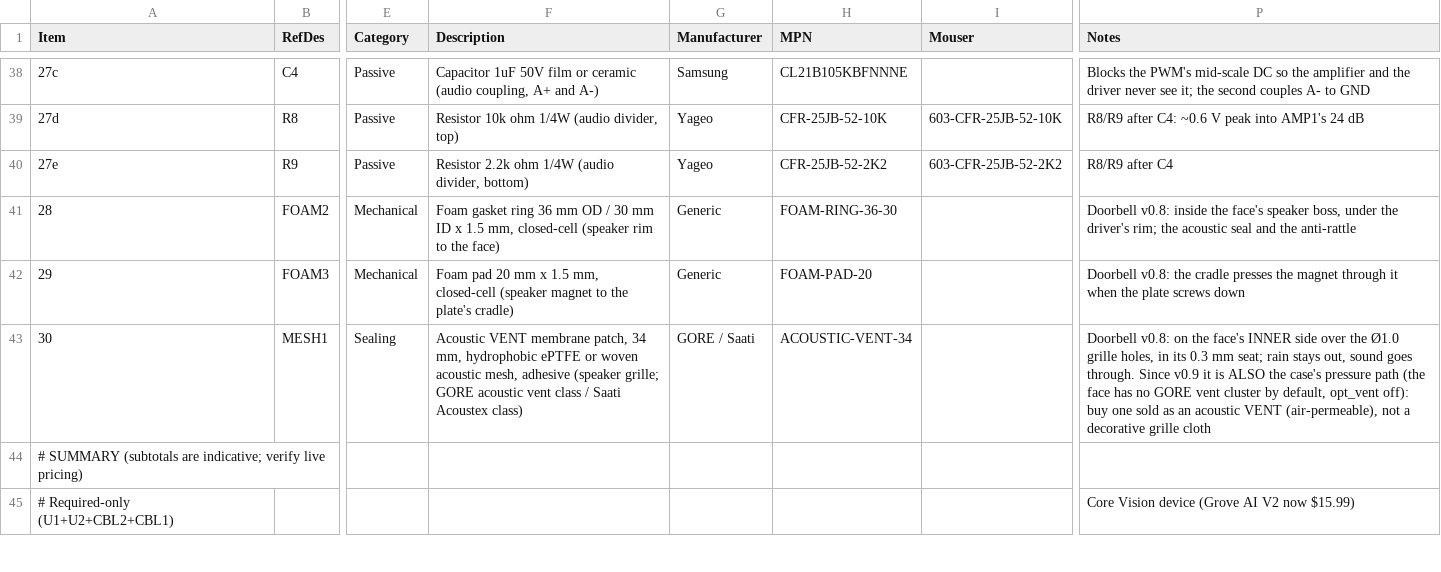
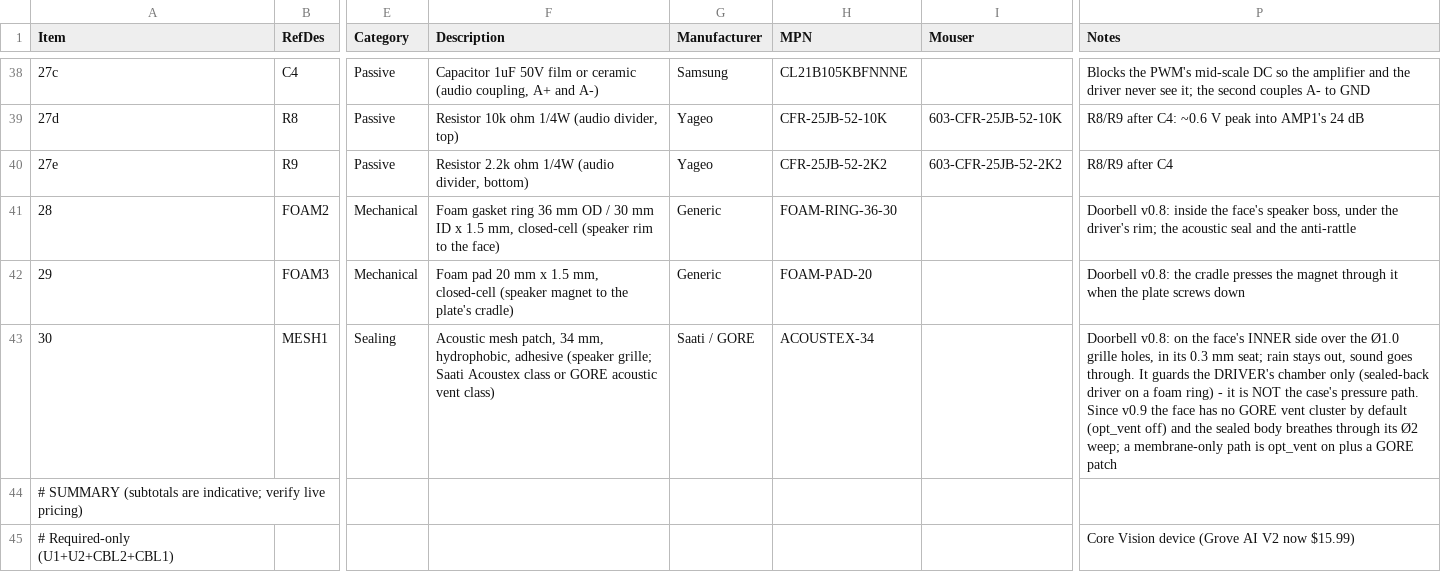
Before and after one commit to kmay89/securaCV, a CSV file: docs/hardware/bom_canary_vision.csv, drawn as a sheet; only a part is shown, gaps mark what is left out; the diff names each change by its address in the sheet, - before the commit and + after, or states it on an @@ line.

```diff
--- a/docs/hardware/bom_canary_vision.csv
+++ b/docs/hardware/bom_canary_vision.csv
-F43 (Description): Acoustic VENT membrane patch, 34 mm, hydrophobic ePTFE or woven acoustic mesh, adhesive (speaker grille; GORE acoustic vent class / Saati Acoustex class)
+F43 (Description): Acoustic mesh patch, 34 mm, hydrophobic, adhesive (speaker grille; Saati Acoustex class or GORE acoustic vent class)
-G43 (Manufacturer): GORE / Saati
+G43 (Manufacturer): Saati / GORE
-H43 (MPN): ACOUSTIC-VENT-34
+H43 (MPN): ACOUSTEX-34
-P43 (Notes): …goes through. Since v0.9 it is ALSO the case's pressure path (the face has no GORE vent cluster by default, opt_vent off): buy one sold as an acoustic VENT (air-permeable), not a decorative grille cloth
+P43 (Notes): …goes through. It guards the DRIVER's chamber only (sealed-back driver on a foam ring) - it is NOT the case's pressure path. Since v0.9 the face has no GORE vent cluster by default (opt_vent off) and the sealed body breathes through its Ø2 weep; a membrane-only path is opt_vent on plus a GORE patch
```
Also changed, not shown: 12 other files.
